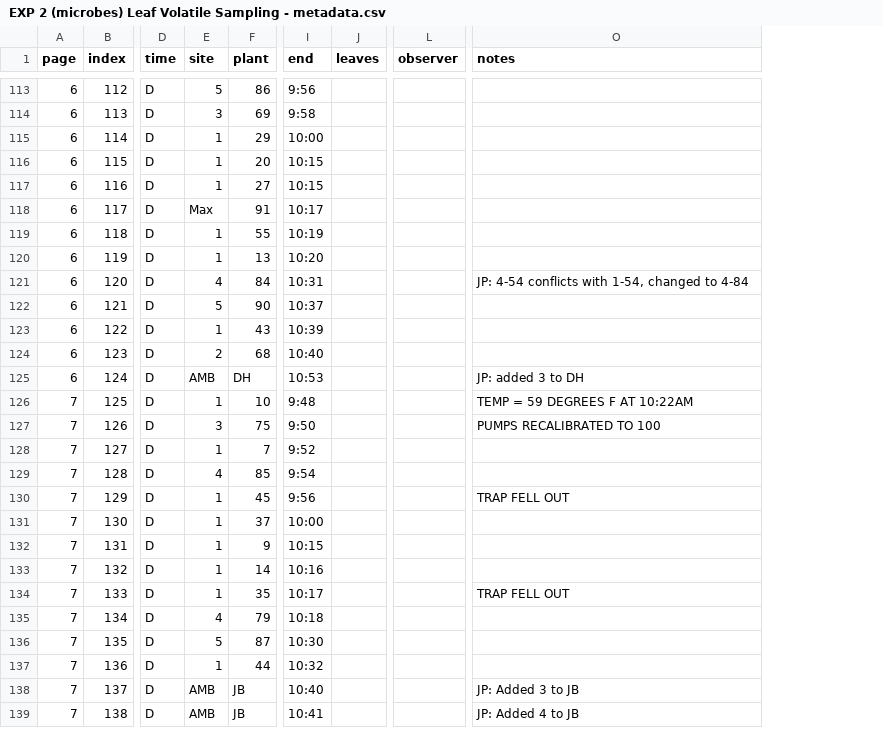
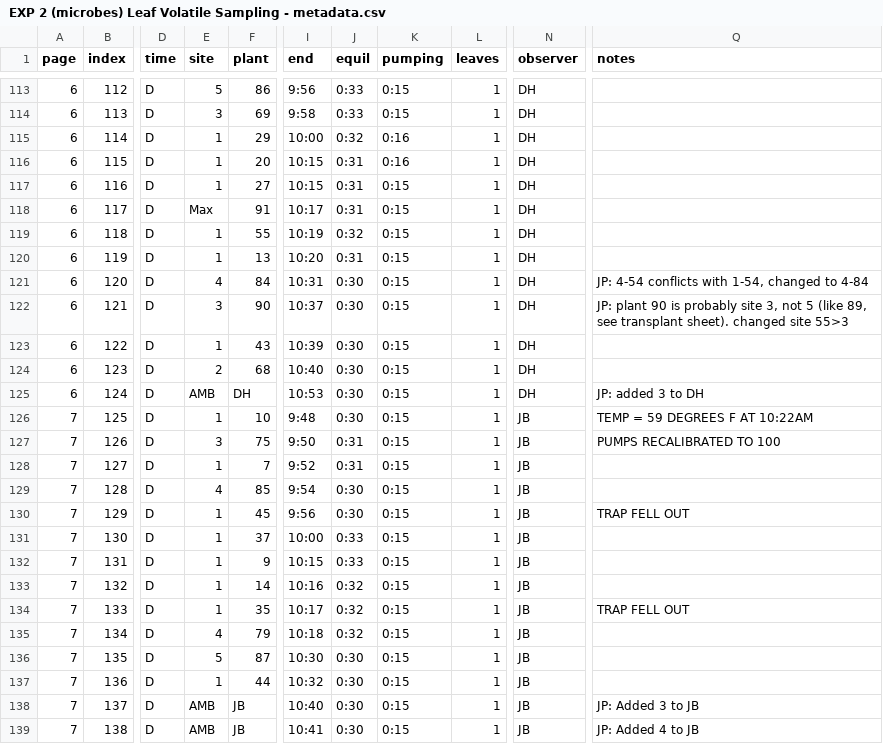
Before and after one commit to jmpowers/ipomopsis-nitrogen, a CSV file: data/EXP 2 (microbes) Leaf Volatile Sampling - metadata.csv, drawn as a sheet; only a part is shown, gaps mark what is left out; addresses are those after the commit; the diff covers the shown part only; the diff names each change by its address in the sheet, - before the commit and + after, or states it on an @@ line.

```diff
--- a/data/EXP 2 (microbes) Leaf Volatile Sampling - metadata.csv
+++ b/data/EXP 2 (microbes) Leaf Volatile Sampling - metadata.csv
+column J (equil), rows 113-139: 0:33 | 0:33 | 0:32 | 0:31 | 0:31 | 0:31 | 0:32 | 0:31 | 0:30 | 0:30 | 0:30 | 0:30 | 0:30 | 0:30 | 0:31 | 0:31 | 0:30 | 0:30 | 0:33 | 0:33 | 0:32 | 0:32 | 0:32 | 0:30 | 0:30 | 0:30 | 0:30
+column K (pumping), rows 113-139: 0:15 | 0:15 | 0:16 | 0:16 | 0:15 | 0:15 | 0:15 | 0:15 | 0:15 | 0:15 | 0:15 | 0:15 | 0:15 | 0:15 | 0:15 | 0:15 | 0:15 | 0:15 | 0:15 | 0:15 | 0:15 | 0:15 | 0:15 | 0:15 | 0:15 | 0:15 | 0:15
-L113:L139 (leaves): (empty)
+L113:L139 (leaves): 1
-N113:N125 (observer): (empty)
+N113:N125 (observer): DH
-E122 (site): 5
+E122 (site): 3
-Q122 (notes): (empty)
+Q122 (notes): JP: plant 90 is probably site 3, not 5 (like 89, see transplant sheet). changed site 55>3
-N126:N139 (observer): (empty)
+N126:N139 (observer): JB
```
Also changed, not shown: 111 edited cells elsewhere in this file, 9 other files.
